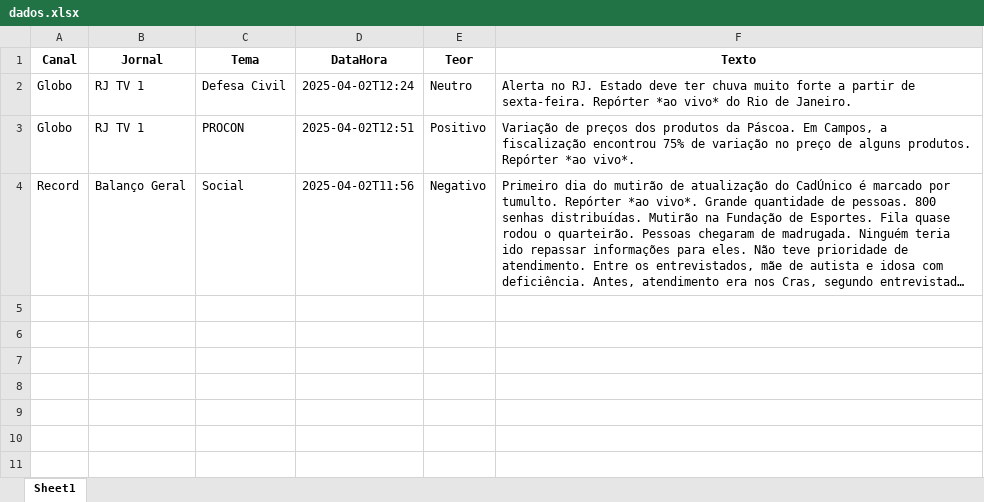
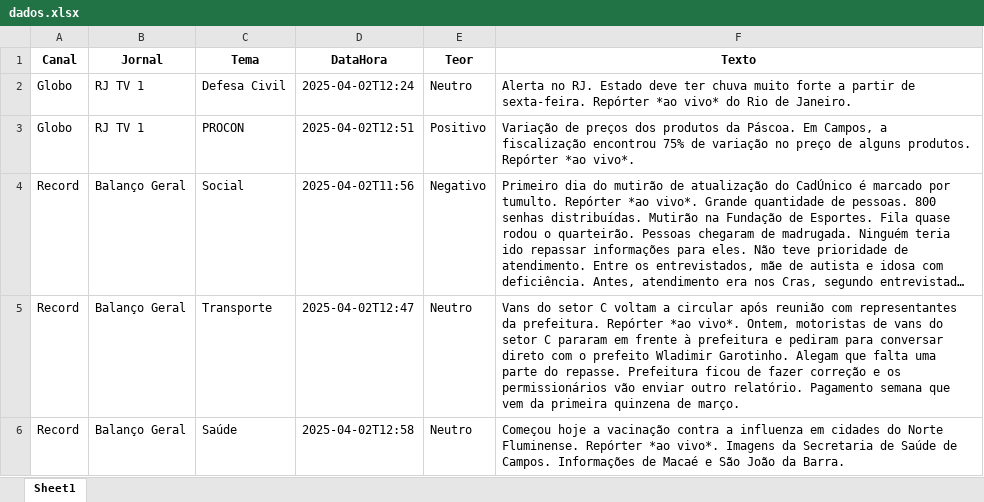
Before and after one commit to Marocosz/webdashtv, an Excel workbook: dados.xlsx, sheet Sheet1, drawn as a sheet; long unchanged cells end in …; values as stored, in another font and other column widths than the file's, no borders; the diff names each change by its address in the sheet, - before the commit and + after, or states it on an @@ line.

Commit message:
Atualização automática do arquivo Excel

```diff
--- a/dados.xlsx (sheet Sheet1)
+++ b/dados.xlsx (sheet Sheet1)
+row 5: Record | Balanço Geral | Transporte | 2025-04-02T12:47 | Neutro | Vans do setor C voltam a circular após reunião com representantes da prefeitura. Repórter *ao vivo*. Ontem, motoristas de vans do setor C pararam em frente à prefeitura e pediram para conversar direto com o prefeito Wladimir Garotinho. Alegam que falta uma parte do repasse. Prefeitura ficou de fazer correção e os permissionários vão enviar outro relatório. Pagamento semana que vem da primeira quinzena de março.
+row 6: Record | Balanço Geral | Saúde | 2025-04-02T12:58 | Neutro | Começou hoje a vacinação contra a influenza em cidades do Norte Fluminense. Repórter *ao vivo*. Imagens da Secretaria de Saúde de Campos. Informações de Macaé e São João da Barra.
```
